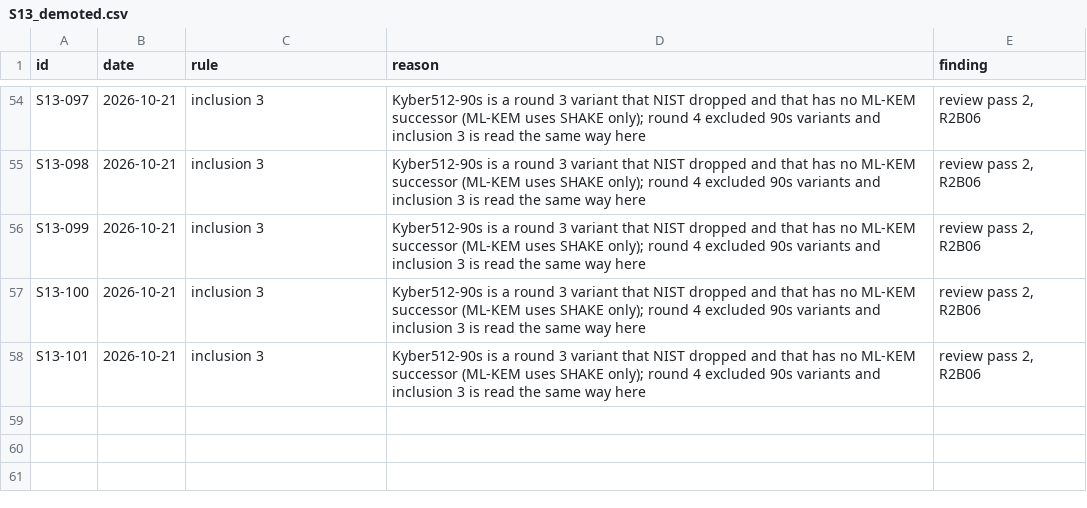
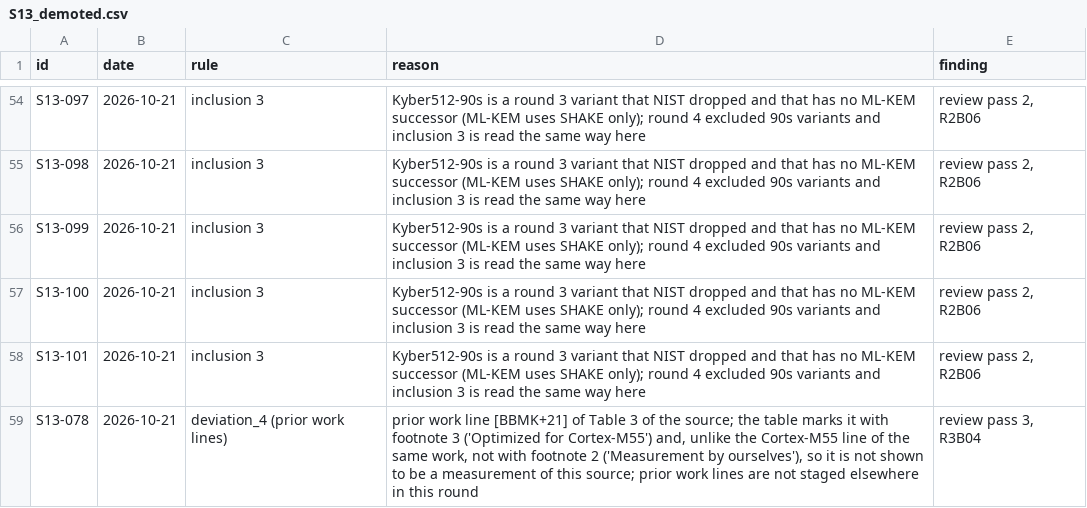
Before and after one commit to hudasol/post-quantum-security, a CSV file: data/raw/S13_demoted.csv, drawn as a sheet; only a part is shown, gaps mark what is left out; the diff names each change by its address in the sheet, - before the commit and + after, or states it on an @@ line.

```diff
--- a/data/raw/S13_demoted.csv
+++ b/data/raw/S13_demoted.csv
+row 59: S13-078 | 2026-10-21 | deviation_4 (prior work lines) | prior work line [BBMK+21] of Table 3 of the source; the table marks it with footnote 3 ('Optimized for Cortex-M55') and, unlike the Cortex-M55 line of the same work, not with footnote 2 ('Measurement by ourselves'), so it is not shown to be a measurement of this source; prior work lines are not staged elsewhere in this round | review pass 3, R3B04
```
Also changed, not shown: data/claims_register.csv, data/corrections.csv, 20 other files.
